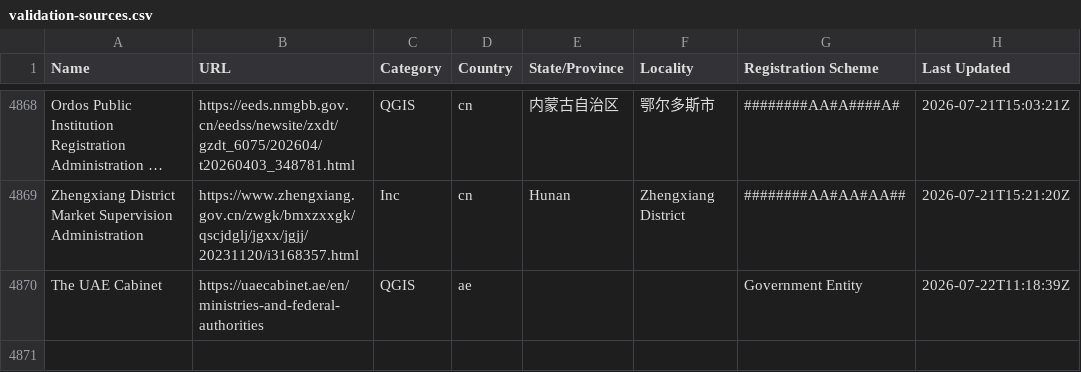
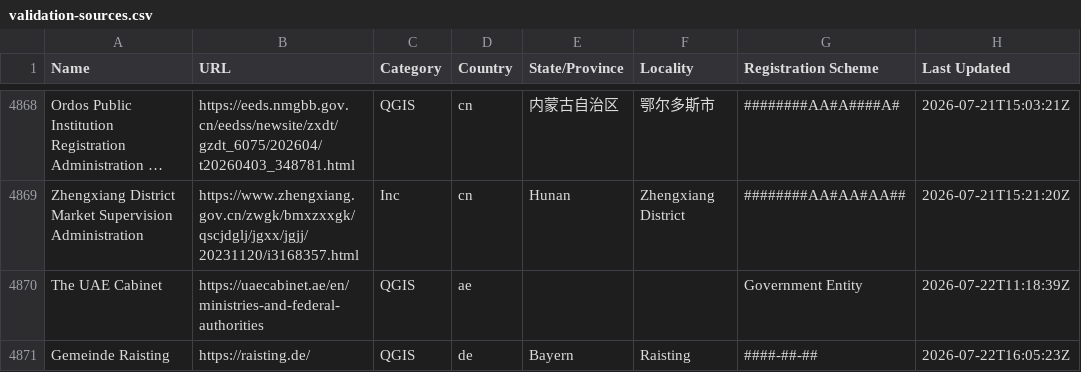
Before and after one commit to digicert/reports, a CSV file: validation-sources/validation-sources.csv, drawn as a sheet; only a part is shown, gaps mark what is left out; long unchanged cells end in ….

Commit message:
update validation sources csv

```diff
--- a/validation-sources/validation-sources.csv
+++ b/validation-sources/validation-sources.csv
@@ -4870 +4870,2 @@ Name,URL,Category,Country,State/Province,Locality,Registration Scheme,Last Updat
 "The UAE Cabinet","https://uaecabinet.ae/en/ministries-and-federal-authorities","QGIS","ae","","","Government Entity","2026-07-22T11:18:39Z"
+"Gemeinde Raisting","https://raisting.de/","QGIS","de","Bayern","Raisting","####-##-##","2026-07-22T16:05:23Z"
```
